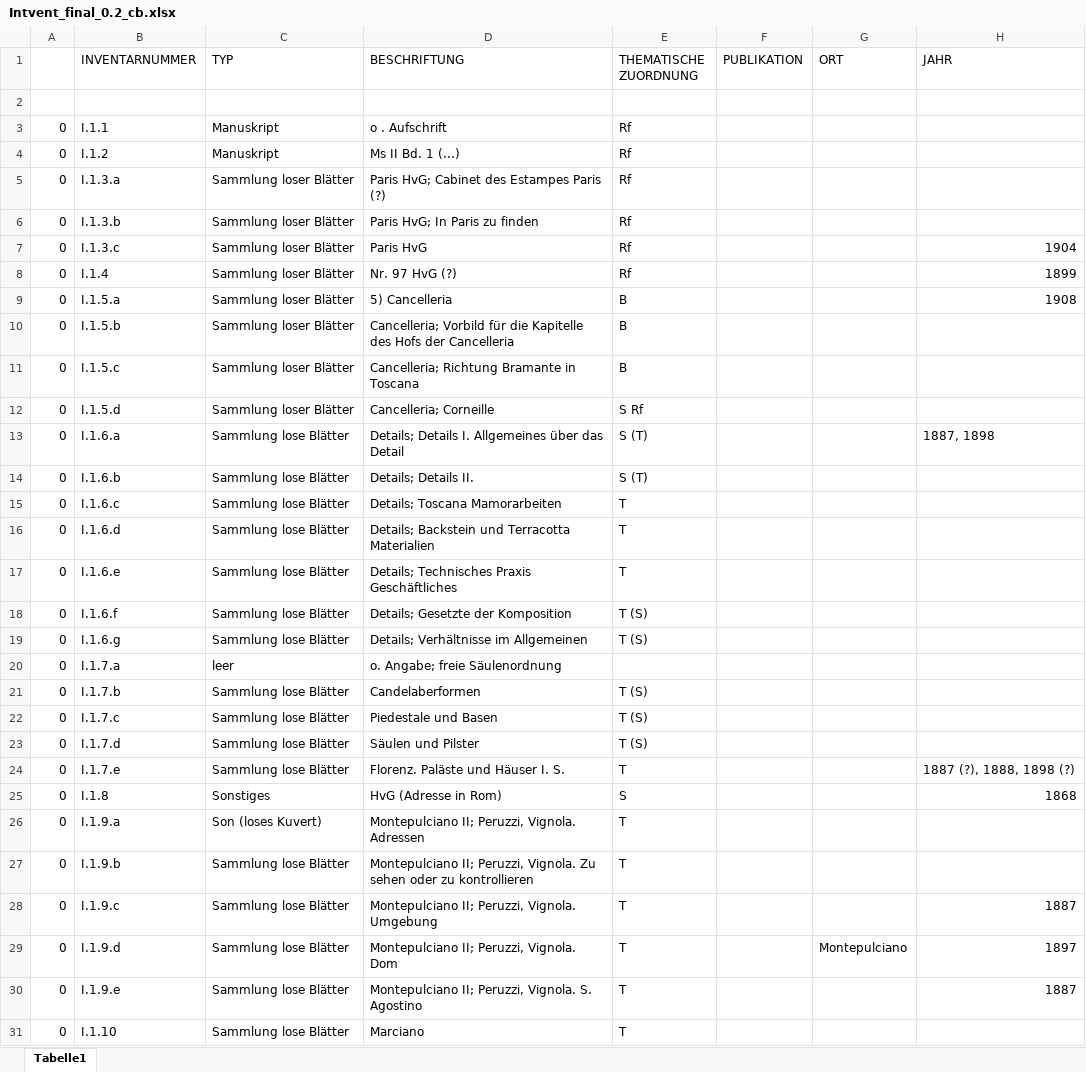
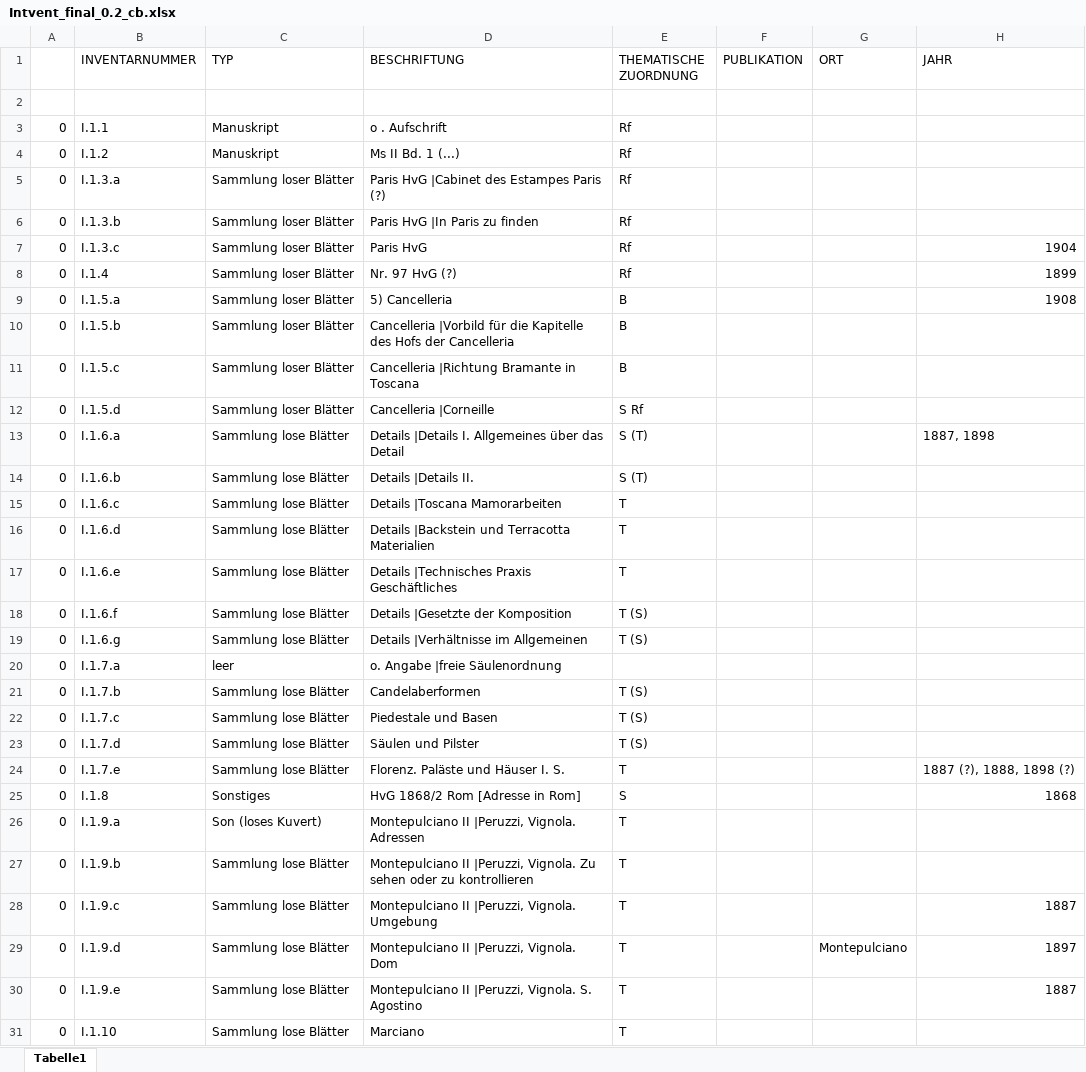
Before and after one commit to acady/geymueller, an Excel workbook: data/christoph/Intvent_final_0.2_cb.xlsx, sheet Tabelle1, drawn as a sheet; only a part is shown; values as stored, in another font and other column widths than the file's, no cell formats; the diff covers the shown part only; the diff names each change by its address in the sheet, - before the commit and + after, or states it on an @@ line.

```diff
--- a/data/christoph/Intvent_final_0.2_cb.xlsx (sheet Tabelle1)
+++ b/data/christoph/Intvent_final_0.2_cb.xlsx (sheet Tabelle1)
-D5 (BESCHRIFTUNG): Paris HvG; Cabinet des Estampes Paris (?)
+D5 (BESCHRIFTUNG): Paris HvG |Cabinet des Estampes Paris (?)
-D6 (BESCHRIFTUNG): Paris HvG; In Paris zu finden
+D6 (BESCHRIFTUNG): Paris HvG |In Paris zu finden
-D10 (BESCHRIFTUNG): Cancelleria; Vorbild für die…
+D10 (BESCHRIFTUNG): Cancelleria |Vorbild für die…
-D11 (BESCHRIFTUNG): Cancelleria; Richtung Bramante in Toscana
+D11 (BESCHRIFTUNG): Cancelleria |Richtung Bramante in Toscana
-D12 (BESCHRIFTUNG): Cancelleria; Corneille
+D12 (BESCHRIFTUNG): Cancelleria |Corneille
-D13 (BESCHRIFTUNG): Details; Details I. Allgemeines…
+D13 (BESCHRIFTUNG): Details |Details I. Allgemeines…
-D14 (BESCHRIFTUNG): Details; Details II.
+D14 (BESCHRIFTUNG): Details |Details II.
-D15 (BESCHRIFTUNG): Details; Toscana Mamorarbeiten
+D15 (BESCHRIFTUNG): Details |Toscana Mamorarbeiten
-D16 (BESCHRIFTUNG): Details; Backstein und Terracotta Materialien
+D16 (BESCHRIFTUNG): Details |Backstein und Terracotta Materialien
-D17 (BESCHRIFTUNG): Details; Technisches Praxis Geschäftliches
+D17 (BESCHRIFTUNG): Details |Technisches Praxis Geschäftliches
-D18 (BESCHRIFTUNG): Details; Gesetzte der Komposition
+D18 (BESCHRIFTUNG): Details |Gesetzte der Komposition
-D19 (BESCHRIFTUNG): Details; Verhältnisse im Allgemeinen
+D19 (BESCHRIFTUNG): Details |Verhältnisse im Allgemeinen
-D20 (BESCHRIFTUNG): o. Angabe; freie Säulenordnung
+D20 (BESCHRIFTUNG): o. Angabe |freie Säulenordnung
-D25 (BESCHRIFTUNG): HvG (Adresse in Rom)
+D25 (BESCHRIFTUNG): HvG 1868/2 Rom [Adresse in Rom]
-D26 (BESCHRIFTUNG): Montepulciano II; Peruzzi, Vignola. Adressen
+D26 (BESCHRIFTUNG): Montepulciano II |Peruzzi, Vignola. Adressen
-D27 (BESCHRIFTUNG): Montepulciano II; Peruzzi, Vignola. Zu…
+D27 (BESCHRIFTUNG): Montepulciano II |Peruzzi, Vignola. Zu…
-D28 (BESCHRIFTUNG): Montepulciano II; Peruzzi, Vignola. Umgebung
+D28 (BESCHRIFTUNG): Montepulciano II |Peruzzi, Vignola. Umgebung
-D29 (BESCHRIFTUNG): Montepulciano II; Peruzzi, Vignola. Dom
+D29 (BESCHRIFTUNG): Montepulciano II |Peruzzi, Vignola. Dom
-D30 (BESCHRIFTUNG): Montepulciano II; Peruzzi, Vignola. S.…
+D30 (BESCHRIFTUNG): Montepulciano II |Peruzzi, Vignola. S.…
```
Also changed, not shown: 536 edited cells elsewhere in this sheet, cell formats, data/christoph/datenmodell_beta_3.xlsx, 1 other file.
